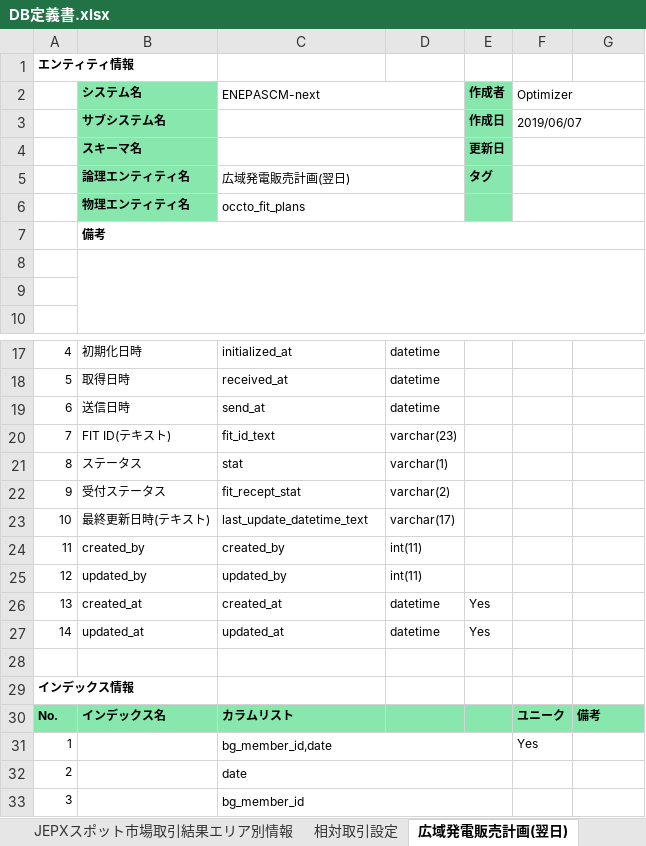
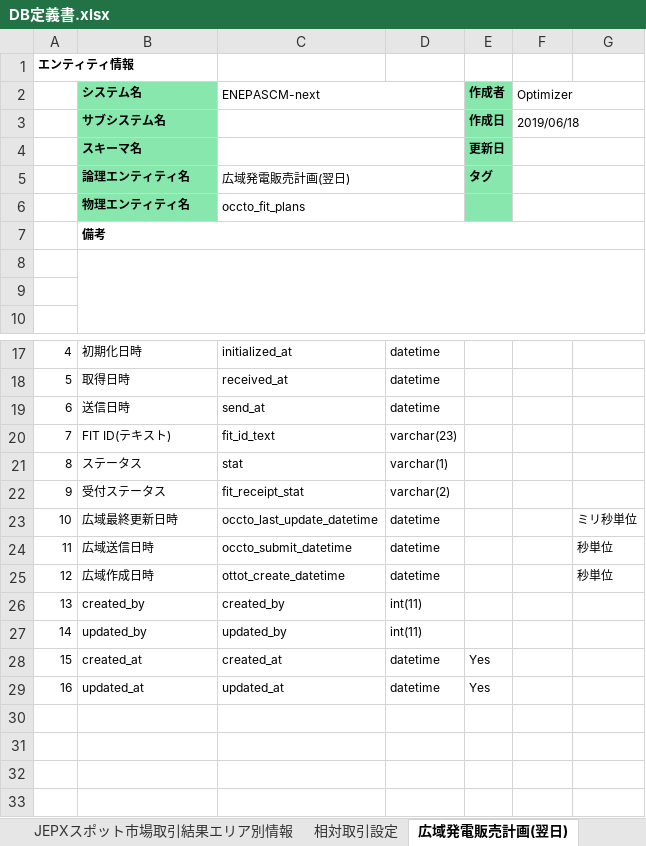
Before and after one commit to webdev778/scmnext, an Excel workbook: documents/entities/DB定義書.xlsx, sheet 広域発電販売計画(翌日), drawn as a sheet; only a part is shown, gaps mark what is left out; values as stored, in another font and other column widths than the file's, no borders; removed rows and columns are numbered as before the commit, all else as after; the diff names each change by its address in the sheet, - before the commit and + after, or states it on an @@ line.

```diff
--- a/documents/entities/DB定義書.xlsx (sheet 広域発電販売計画(翌日))
+++ b/documents/entities/DB定義書.xlsx (sheet 広域発電販売計画(翌日))
-F3 (Optimizer): 2019/06/07
+F3 (Optimizer): 2019/06/18
-C22 (ENEPASCM-next): fit_recept_stat
+C22 (ENEPASCM-next): fit_receipt_stat
-B23 (システム名): 最終更新日時(テキスト)
+B23 (システム名): 広域最終更新日時
-C23 (ENEPASCM-next): last_update_datetime_text
+C23 (ENEPASCM-next): occto_last_update_datetime
-D23: varchar(17)
+D23: datetime
-G23: (empty)
+G23: ミリ秒単位
+row 24: 11 | 広域送信日時 | occto_submit_datetime | datetime |  |  | 秒単位
+row 25: 12 | 広域作成日時 | ottot_create_datetime | datetime |  |  | 秒単位
-A26: 11
+A26: 13
-A27: 12
+A27: 14
-A28: 13
+A28: 15
-A29: 14
+A29: 16
-row 28: (empty)
-row 29: インデックス情報
-row 30: No. | インデックス名 | カラムリスト |  |  | ユニーク | 備考
-row 31: 1 |  | bg_member_id,date |  |  | Yes
-row 32: 2 |  | date
-row 33: 3 |  | bg_member_id
```
Also changed, not shown: sheet 燃料調整費, sheet エンティティ一覧, sheet 広域発電販売計画(翌日)詳細値データ, sheet ユーザー, sheet 確定使用量ヘッダ, sheet 損益計算基本情報, 44 more sheets, other sheet tabs, 6 other files.
